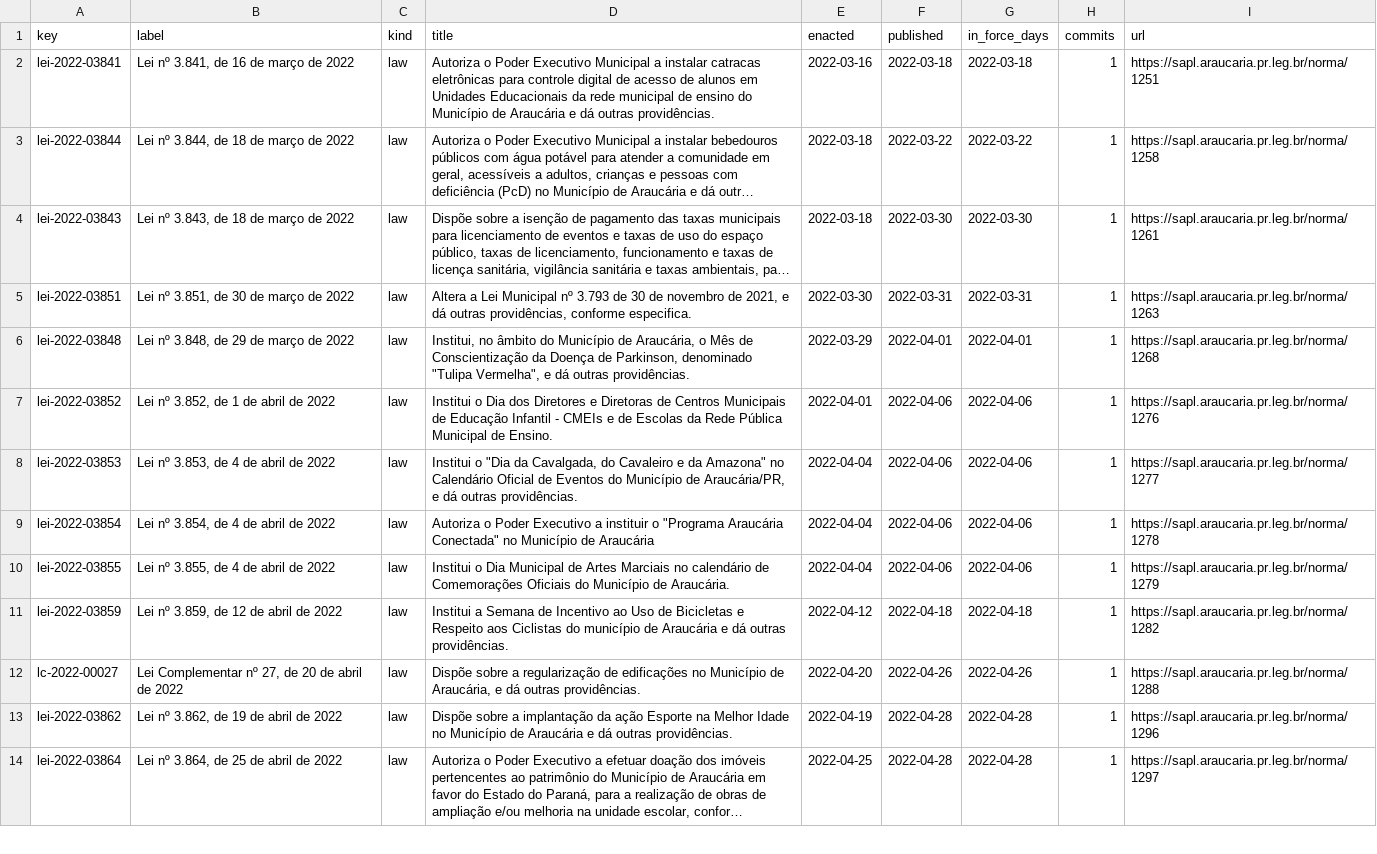
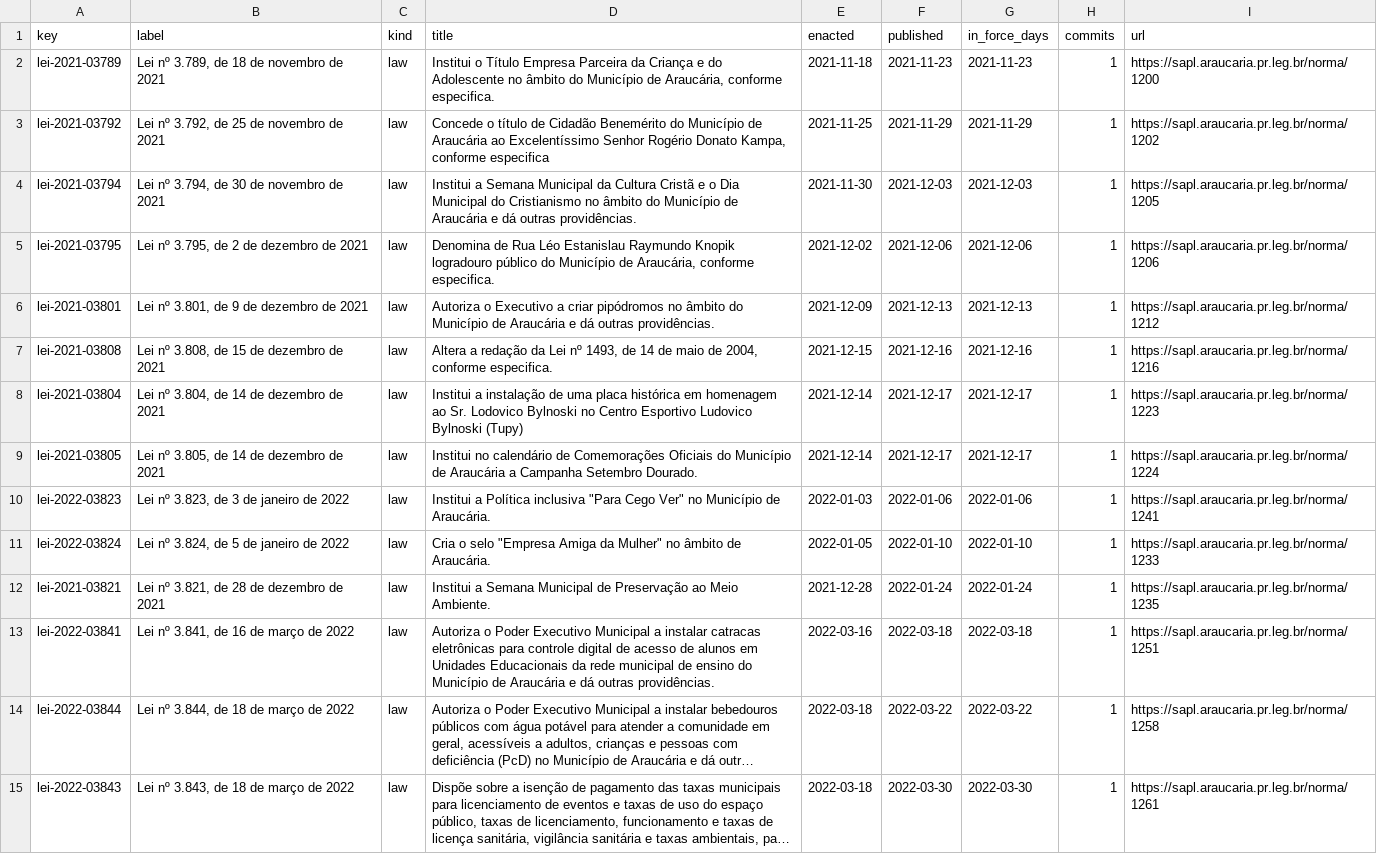
Before and after one commit to lexifina/brazil-araucaria-city-law, a CSV file: data/laws.csv, drawn as a sheet; only a part is shown; the shorter side is filled out with more unchanged rows; long unchanged cells end in …; the diff names each change by its address in the sheet, - before the commit and + after, or states it on an @@ line.

Commit message:
Documentation, tables, tools and REPRODUCE.md
Appended 11 commits to adb01996aff5; corpus sha256 0a2b414253924ae4a2c83213bdc059a8c1b1776809720bb7e6c8e53ac7ba1389, data retrieved 2026-11-06.

```diff
--- a/data/laws.csv
+++ b/data/laws.csv
+row 2: lei-2021-03789 | Lei nº 3.789, de 18 de novembro de 2021 | law | Institui o Título Empresa Parceira da Criança e do Adolescente no âmbito do Município de Araucária, conforme especifica. | 2021-11-18 | 2021-11-23 | 2021-11-23 | 1 | https://sapl.araucaria.pr.leg.br/norma/1200
+row 3: lei-2021-03792 | Lei nº 3.792, de 25 de novembro de 2021 | law | Concede o título de Cidadão Benemérito do Município de Araucária ao Excelentíssimo Senhor Rogério Donato Kampa, conforme especifica | 2021-11-25 | 2021-11-29 | 2021-11-29 | 1 | https://sapl.araucaria.pr.leg.br/norma/1202
+row 4: lei-2021-03794 | Lei nº 3.794, de 30 de novembro de 2021 | law | Institui a Semana Municipal da Cultura Cristã e o Dia Municipal do Cristianismo no âmbito do Município de Araucária e dá outras providências. | 2021-11-30 | 2021-12-03 | 2021-12-03 | 1 | https://sapl.araucaria.pr.leg.br/norma/1205
+row 5: lei-2021-03795 | Lei nº 3.795, de 2 de dezembro de 2021 | law | Denomina de Rua Léo Estanislau Raymundo Knopik logradouro público do Município de Araucária, conforme especifica. | 2021-12-02 | 2021-12-06 | 2021-12-06 | 1 | https://sapl.araucaria.pr.leg.br/norma/1206
+row 6: lei-2021-03801 | Lei nº 3.801, de 9 de dezembro de 2021 | law | Autoriza o Executivo a criar pipódromos no âmbito do Município de Araucária e dá outras providências. | 2021-12-09 | 2021-12-13 | 2021-12-13 | 1 | https://sapl.araucaria.pr.leg.br/norma/1212
+row 7: lei-2021-03808 | Lei nº 3.808, de 15 de dezembro de 2021 | law | Altera a redação da Lei nº 1493, de 14 de maio de 2004, conforme especifica. | 2021-12-15 | 2021-12-16 | 2021-12-16 | 1 | https://sapl.araucaria.pr.leg.br/norma/1216
+row 8: lei-2021-03804 | Lei nº 3.804, de 14 de dezembro de 2021 | law | Institui a instalação de uma placa histórica em homenagem ao Sr. Lodovico Bylnoski no Centro Esportivo Ludovico Bylnoski (Tupy) | 2021-12-14 | 2021-12-17 | 2021-12-17 | 1 | https://sapl.araucaria.pr.leg.br/norma/1223
+row 9: lei-2021-03805 | Lei nº 3.805, de 14 de dezembro de 2021 | law | Institui no calendário de Comemorações Oficiais do Município de Araucária a Campanha Setembro Dourado. | 2021-12-14 | 2021-12-17 | 2021-12-17 | 1 | https://sapl.araucaria.pr.leg.br/norma/1224
+row 10: lei-2022-03823 | Lei nº 3.823, de 3 de janeiro de 2022 | law | Institui a Política inclusiva "Para Cego Ver" no Município de Araucária. | 2022-01-03 | 2022-01-06 | 2022-01-06 | 1 | https://sapl.araucaria.pr.leg.br/norma/1241
+row 11: lei-2022-03824 | Lei nº 3.824, de 5 de janeiro de 2022 | law | Cria o selo "Empresa Amiga da Mulher" no âmbito de Araucária. | 2022-01-05 | 2022-01-10 | 2022-01-10 | 1 | https://sapl.araucaria.pr.leg.br/norma/1233
+row 12: lei-2021-03821 | Lei nº 3.821, de 28 de dezembro de 2021 | law | Institui a Semana Municipal de Preservação ao Meio Ambiente. | 2021-12-28 | 2022-01-24 | 2022-01-24 | 1 | https://sapl.araucaria.pr.leg.br/norma/1235
```
Also changed, not shown: data/commits.csv, 15 other files.
